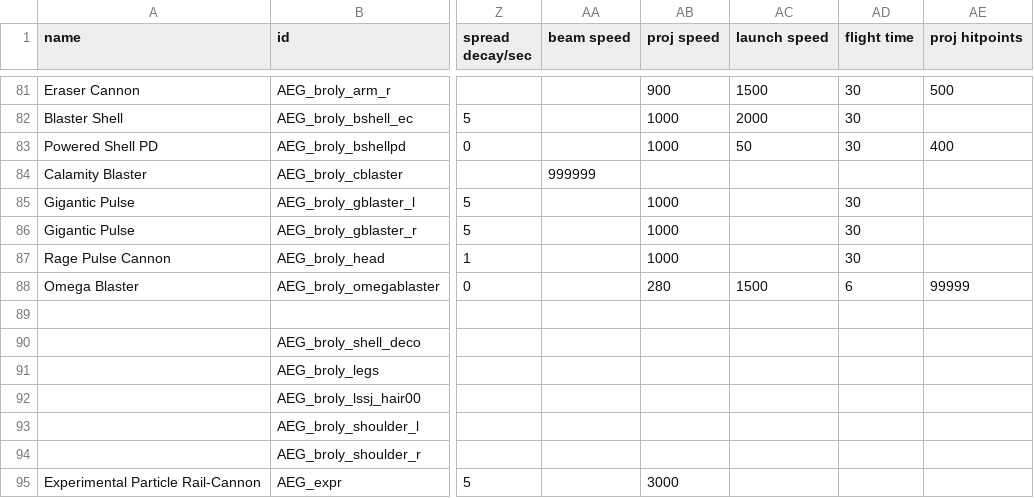
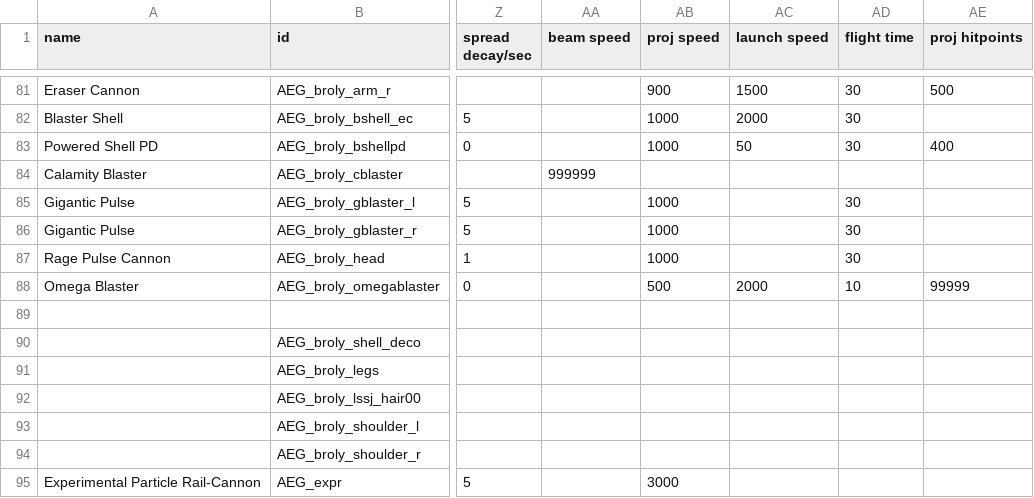
Before and after one commit to OmegaCore7/AEG, a CSV file: data/weapons/weapon_data.csv, drawn as a sheet; only a part is shown, gaps mark what is left out; the diff names each change by its address in the sheet, - before the commit and + after, or states it on an @@ line.

Commit message:
Polishing Mazinger Zero! 4G forever! Working on weapon revamp Todo: RustHurricane Revamp, Giant Iron Cutter, Zero Scrander Weapon revamp

```diff
--- a/data/weapons/weapon_data.csv
+++ b/data/weapons/weapon_data.csv
-AB88 (proj speed): 280
+AB88 (proj speed): 500
-AC88 (launch speed): 1500
+AC88 (launch speed): 2000
-AD88 (flight time): 6
+AD88 (flight time): 10
```
Also changed, not shown: 2 other files.
